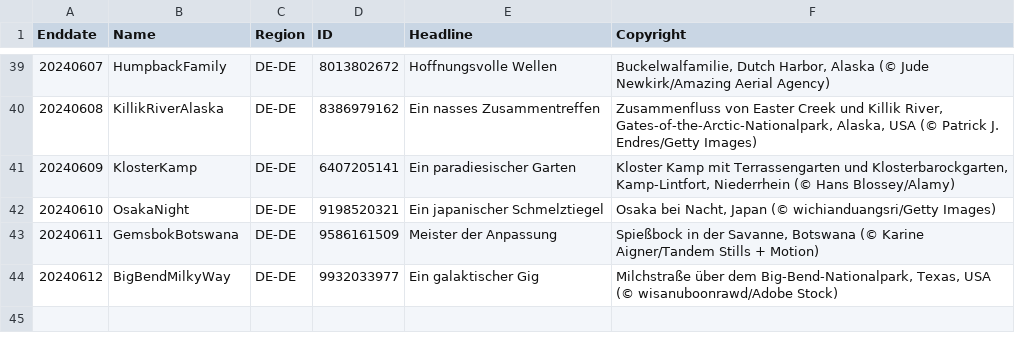
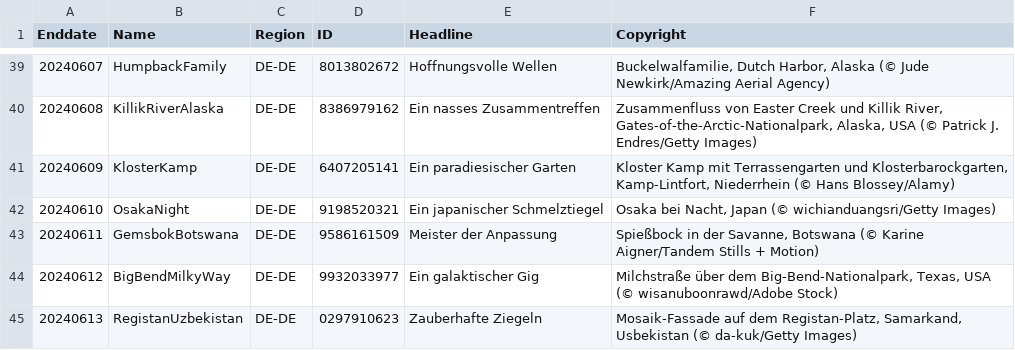
Before and after one commit to tauyoungsama/imageArchive, a CSV file: metadata/DE-DE.csv, drawn as a sheet; only a part is shown, gaps mark what is left out; the diff names each change by its address in the sheet, - before the commit and + after, or states it on an @@ line.

```diff
--- a/metadata/DE-DE.csv
+++ b/metadata/DE-DE.csv
+row 45: 20240613 | RegistanUzbekistan | DE-DE | 0297910623 | Zauberhafte Ziegeln | Mosaik-Fassade auf dem Registan-Platz, Samarkand, Usbekistan (© da-kuk/Getty Images)
```
Also changed, not shown: metadata/EN-CA.csv, metadata/EN-GB.csv, 10 other files.
